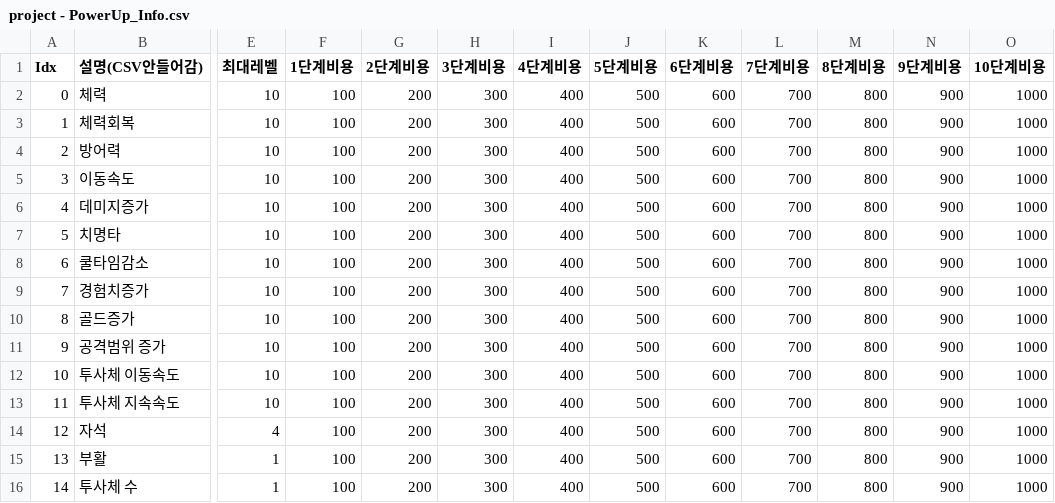
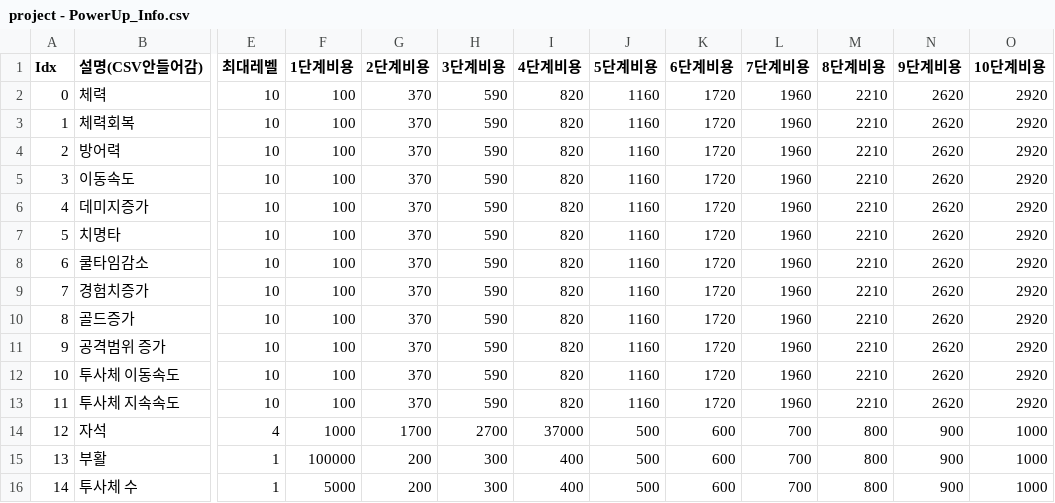
Before and after one commit to COSYSOCY/Unity_Team_Project, a CSV file: Assets/CSV/Resources/project - PowerUp_Info.csv, drawn as a sheet; only a part is shown, gaps mark what is left out; the diff names each change by its address in the sheet, - before the commit and + after, or states it on an @@ line.

```diff
--- a/Assets/CSV/Resources/project - PowerUp_Info.csv
+++ b/Assets/CSV/Resources/project - PowerUp_Info.csv
-G2:G13 (2단계비용): 200
+G2:G13 (2단계비용): 370
-H2:H13 (3단계비용): 300
+H2:H13 (3단계비용): 590
-I2:I13 (4단계비용): 400
+I2:I13 (4단계비용): 820
-J2:J13 (5단계비용): 500
+J2:J13 (5단계비용): 1160
-K2:K13 (6단계비용): 600
+K2:K13 (6단계비용): 1720
-L2:L13 (7단계비용): 700
+L2:L13 (7단계비용): 1960
-M2:M13 (8단계비용): 800
+M2:M13 (8단계비용): 2210
-N2:N13 (9단계비용): 900
+N2:N13 (9단계비용): 2620
-O2:O13 (10단계비용): 1000
+O2:O13 (10단계비용): 2920
-F14 (1단계비용): 100
+F14 (1단계비용): 1000
-G14 (2단계비용): 200
+G14 (2단계비용): 1700
-H14 (3단계비용): 300
+H14 (3단계비용): 2700
-I14 (4단계비용): 400
+I14 (4단계비용): 37000
-F15 (1단계비용): 100
+F15 (1단계비용): 100000
-F16 (1단계비용): 100
+F16 (1단계비용): 5000
```
Also changed, not shown: Assets/CSV/Resources/project - Exp_Info.csv, Assets/CSV/Resources/project - Monster_Info.csv, 1 other file.
